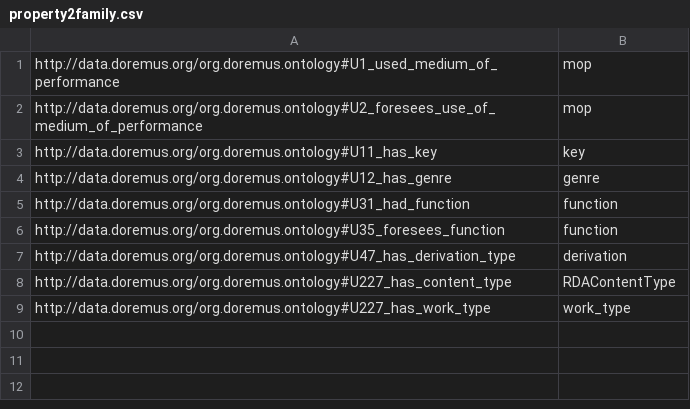
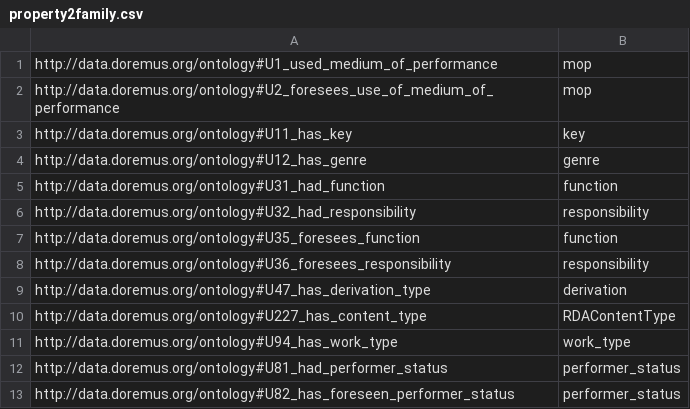
Before and after one commit to DOREMUS-ANR/diabolo-converter, a CSV file: src/main/resources/property2family.csv, drawn as a sheet.

```diff
--- a/src/main/resources/property2family.csv
+++ b/src/main/resources/property2family.csv
@@ -1,9 +1,13 @@
-http://data.doremus.org/org.doremus.ontology#U1_used_medium_of_performance,mop
-http://data.doremus.org/org.doremus.ontology#U2_foresees_use_of_medium_of_performance,mop
-http://data.doremus.org/org.doremus.ontology#U11_has_key,key
-http://data.doremus.org/org.doremus.ontology#U12_has_genre,genre
-http://data.doremus.org/org.doremus.ontology#U31_had_function,function
-http://data.doremus.org/org.doremus.ontology#U35_foresees_function,function
-http://data.doremus.org/org.doremus.ontology#U47_has_derivation_type,derivation
-http://data.doremus.org/org.doremus.ontology#U227_has_content_type,RDAContentType
-http://data.doremus.org/org.doremus.ontology#U227_has_work_type,work_type
+http://data.doremus.org/ontology#U1_used_medium_of_performance,mop
+http://data.doremus.org/ontology#U2_foresees_use_of_medium_of_performance,mop
+http://data.doremus.org/ontology#U11_has_key,key
+http://data.doremus.org/ontology#U12_has_genre,genre
+http://data.doremus.org/ontology#U31_had_function,function
+http://data.doremus.org/ontology#U32_had_responsibility,responsibility
+http://data.doremus.org/ontology#U35_foresees_function,function
+http://data.doremus.org/ontology#U36_foresees_responsibility,responsibility
+http://data.doremus.org/ontology#U47_has_derivation_type,derivation
+http://data.doremus.org/ontology#U227_has_content_type,RDAContentType
+http://data.doremus.org/ontology#U94_has_work_type,work_type
+http://data.doremus.org/ontology#U81_had_performer_status,performer_status
+http://data.doremus.org/ontology#U82_has_foreseen_performer_status,performer_status
```
Also changed, not shown: 6 other files.
